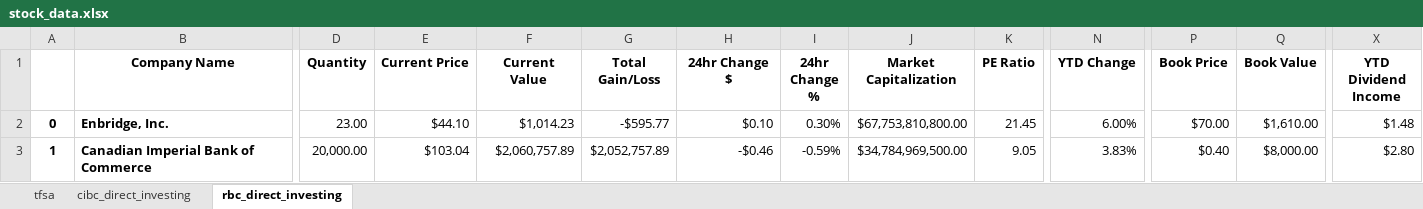
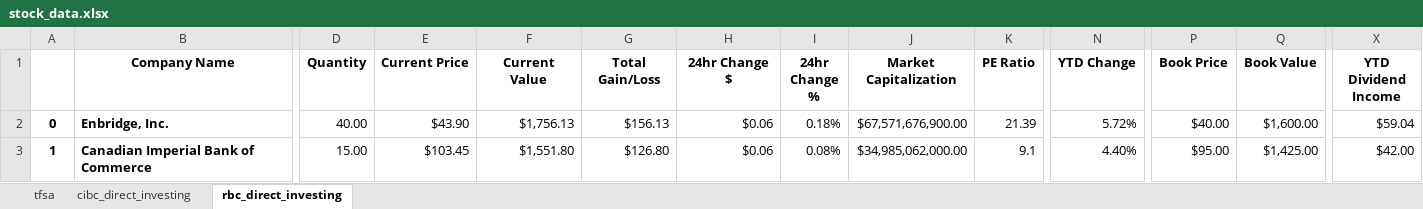
Before and after one commit to ajmal017/Stock-Analyzer-5, an Excel workbook: media/stock_data.xlsx, sheet rbc_direct_investing, drawn as a sheet; only a part is shown, gaps mark what is left out; values as stored, in another font and other column widths than the file's, no borders; conditional formats not drawn; the diff covers the shown part only; the diff names each change by its address in the sheet, - before the commit and + after, or states it on an @@ line.

```diff
--- a/media/stock_data.xlsx (sheet rbc_direct_investing)
+++ b/media/stock_data.xlsx (sheet rbc_direct_investing)
-D2 (Quantity): 23.00
+D2 (Quantity): 40.00
-E2 (Current Price): $44.10
+E2 (Current Price): $43.90
-F2 (Current Value): $1,014.23
+F2 (Current Value): $1,756.13
-G2 (Total Gain/Loss): -$595.77
+G2 (Total Gain/Loss): $156.13
-H2 (24hr Change $): $0.10
+H2 (24hr Change $): $0.06
-I2 (24hr Change %): 0.30%
+I2 (24hr Change %): 0.18%
-J2 (Market Capitalization): $67,753,810,800.00
+J2 (Market Capitalization): $67,571,676,900.00
-K2 (PE Ratio): 21.45
+K2 (PE Ratio): 21.39
-N2 (YTD Change): 6.00%
+N2 (YTD Change): 5.72%
-P2 (Book Price): $70.00
+P2 (Book Price): $40.00
-Q2 (Book Value): $1,610.00
+Q2 (Book Value): $1,600.00
-X2 (YTD Dividend Income): $1.48
+X2 (YTD Dividend Income): $59.04
-D3 (Quantity): 20,000.00
+D3 (Quantity): 15.00
-E3 (Current Price): $103.04
+E3 (Current Price): $103.45
-F3 (Current Value): $2,060,757.89
+F3 (Current Value): $1,551.80
-G3 (Total Gain/Loss): $2,052,757.89
+G3 (Total Gain/Loss): $126.80
-H3 (24hr Change $): -$0.46
+H3 (24hr Change $): $0.06
-I3 (24hr Change %): -0.59%
+I3 (24hr Change %): 0.08%
-J3 (Market Capitalization): $34,784,969,500.00
+J3 (Market Capitalization): $34,985,062,000.00
-K3 (PE Ratio): 9.05
+K3 (PE Ratio): 9.1
-N3 (YTD Change): 3.83%
+N3 (YTD Change): 4.40%
-P3 (Book Price): $0.40
+P3 (Book Price): $95.00
-Q3 (Book Value): $8,000.00
+Q3 (Book Value): $1,425.00
-X3 (YTD Dividend Income): $2.80
+X3 (YTD Dividend Income): $42.00
```
Also changed, not shown: 4 edited cells elsewhere in this sheet, sheet tfsa, sheet cibc_direct_investing, 4 other files.
